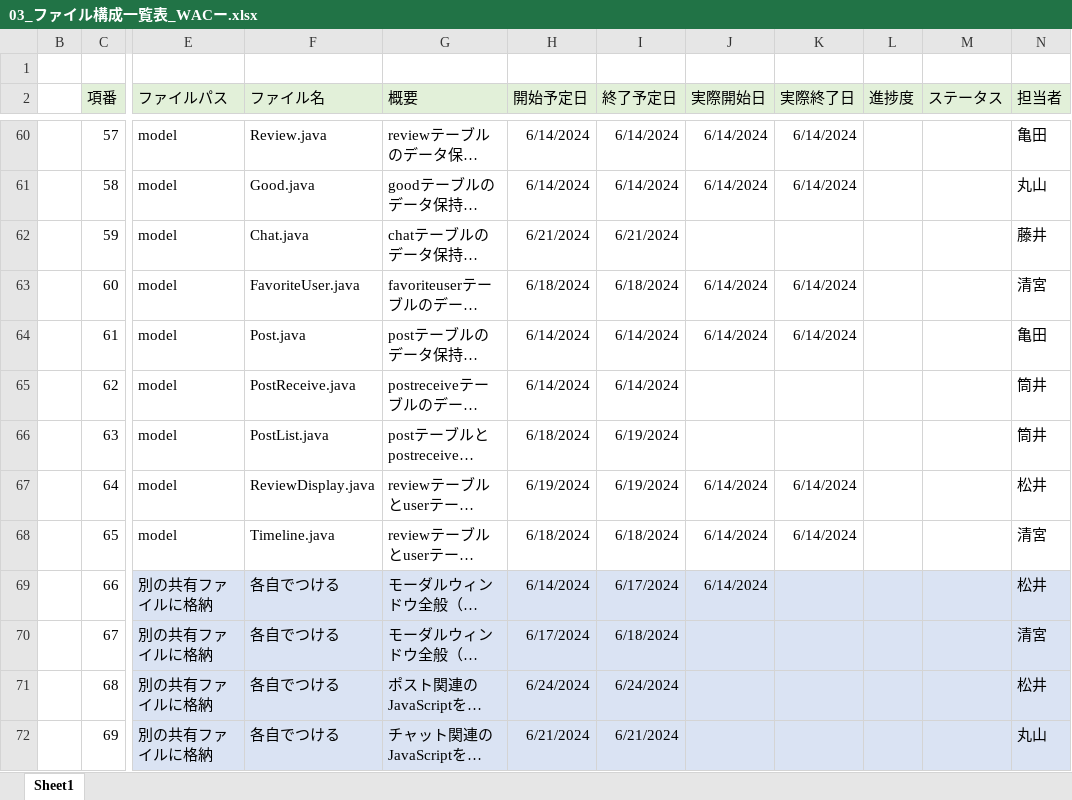
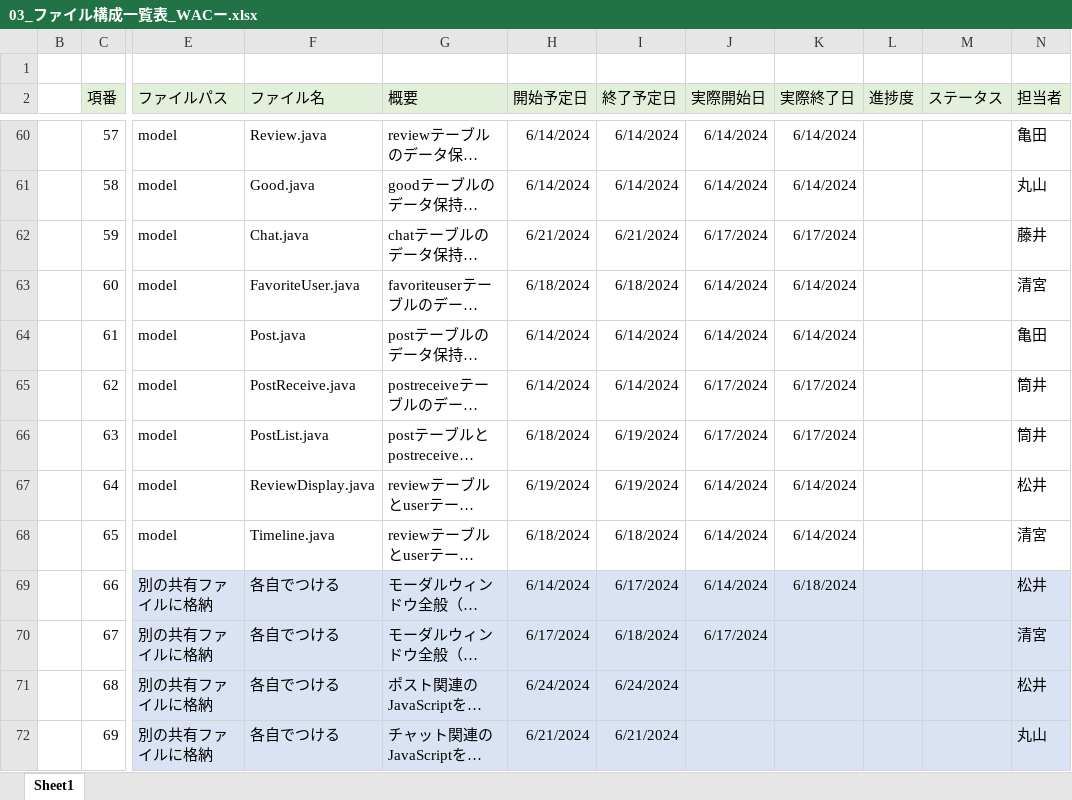
Before and after one commit to plusdojo2024/A2, an Excel workbook: doc/3_内部設計書/03_ファイル構成一覧表_WACー.xlsx, sheet Sheet1, drawn as a sheet; only a part is shown, gaps mark what is left out; long unchanged cells end in …; values as stored, in another font and other column widths than the file's, no borders; the diff covers the shown part only; the diff names each change by its address in the sheet, - before the commit and + after, or states it on an @@ line.

```diff
--- a/doc/3_内部設計書/03_ファイル構成一覧表_WACー.xlsx (sheet Sheet1)
+++ b/doc/3_内部設計書/03_ファイル構成一覧表_WACー.xlsx (sheet Sheet1)
-J62 (実際開始日): (empty)
+J62 (実際開始日): 6/17/2024
-K62 (実際終了日): (empty)
+K62 (実際終了日): 6/17/2024
-J65:J66 (実際開始日): (empty)
+J65:J66 (実際開始日): 6/17/2024
-K65:K66 (実際終了日): (empty)
+K65:K66 (実際終了日): 6/17/2024
-K69 (実際終了日): (empty)
+K69 (実際終了日): 6/18/2024
-J70 (実際開始日): (empty)
+J70 (実際開始日): 6/17/2024
```
Also changed, not shown: 38 edited cells elsewhere in this sheet, doc/2_外部設計書/02_DB定義書_WAC.xlsx, 9 other files.
